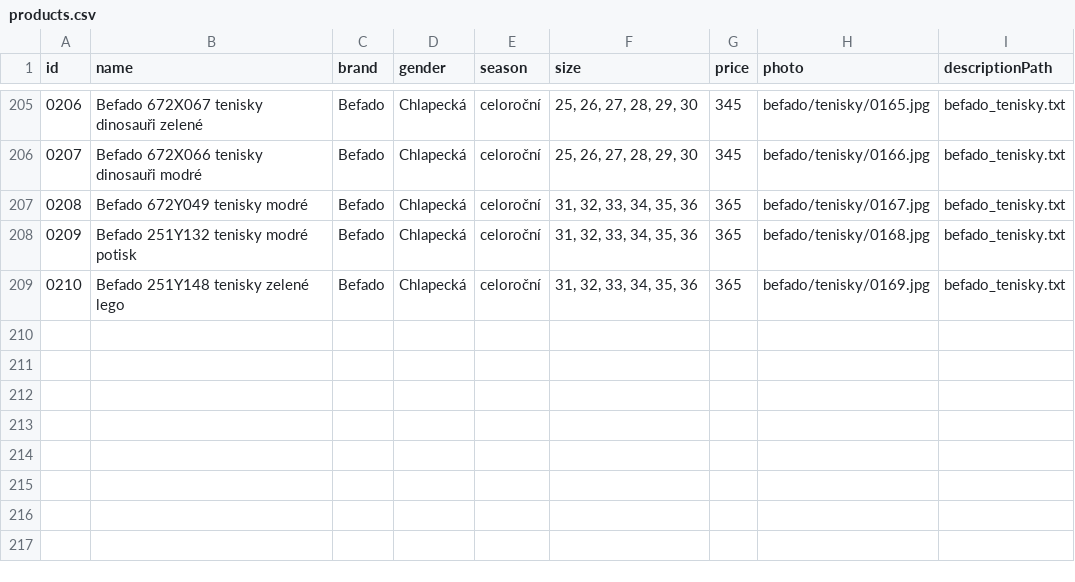
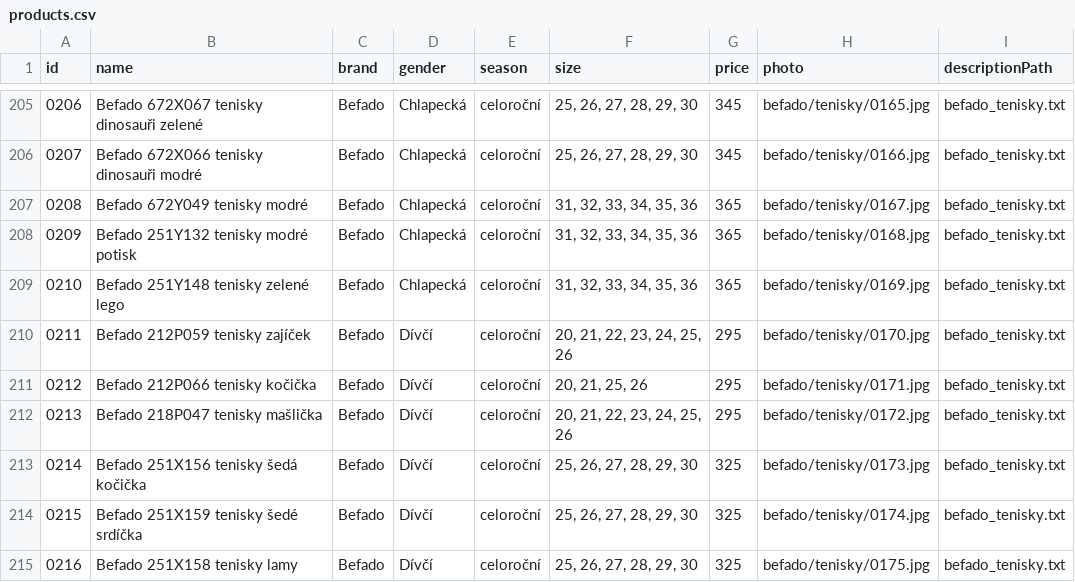
Before and after one commit to ad-ab/boty-boticky, a CSV file: static/boty/products.csv, drawn as a sheet; only a part is shown, gaps mark what is left out; the diff names each change by its address in the sheet, - before the commit and + after, or states it on an @@ line.

Commit message:
Update products.csv

```diff
--- a/static/boty/products.csv
+++ b/static/boty/products.csv
+row 210: 0211 | Befado 212P059 tenisky zajíček | Befado | Dívčí | celoroční | 20, 21, 22, 23, 24, 25, 26 | 295 | befado/tenisky/0170.jpg | befado_tenisky.txt
+row 211: 0212 | Befado 212P066 tenisky kočička | Befado | Dívčí | celoroční | 20, 21, 25, 26 | 295 | befado/tenisky/0171.jpg | befado_tenisky.txt
+row 212: 0213 | Befado 218P047 tenisky mašlička | Befado | Dívčí | celoroční | 20, 21, 22, 23, 24, 25, 26 | 295 | befado/tenisky/0172.jpg | befado_tenisky.txt
+row 213: 0214 | Befado 251X156 tenisky šedá kočička | Befado | Dívčí | celoroční | 25, 26, 27, 28, 29, 30 | 325 | befado/tenisky/0173.jpg | befado_tenisky.txt
+row 214: 0215 | Befado 251X159 tenisky šedé srdíčka | Befado | Dívčí | celoroční | 25, 26, 27, 28, 29, 30 | 325 | befado/tenisky/0174.jpg | befado_tenisky.txt
+row 215: 0216 | Befado 251X158 tenisky lamy | Befado | Dívčí | celoroční | 25, 26, 27, 28, 29, 30 | 325 | befado/tenisky/0175.jpg | befado_tenisky.txt
```
